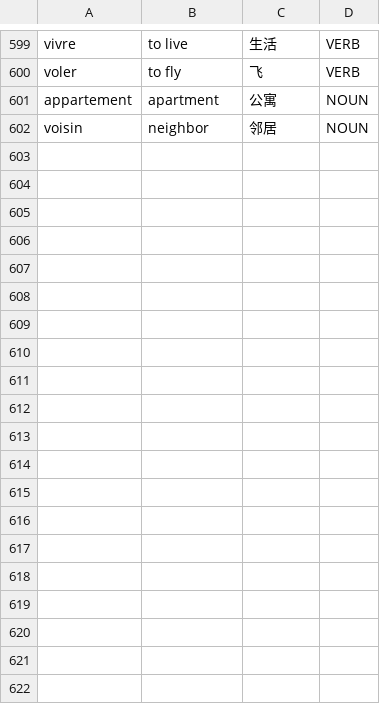
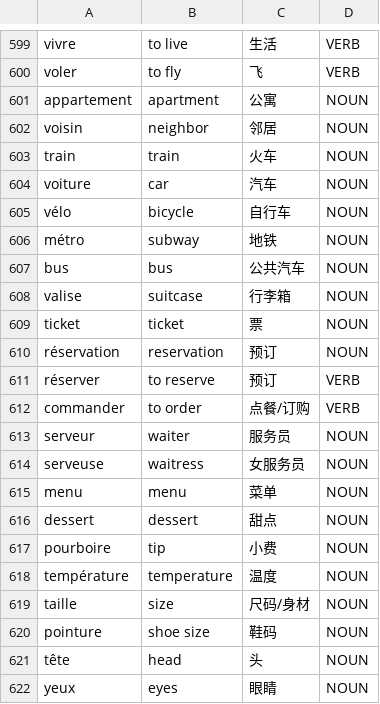
Before and after one commit to Jonathangadeaharder/VocabLevels, a CSV file: french/A2.csv, drawn as a sheet; only a part is shown, gaps mark what is left out; the diff covers the shown part only.

Commit message:
feat(data): add missing essential A1-B2 vocabulary entries across languages
Closes #86

- Swedish: met exact targets across levels (A2 -> 600, B1 -> 1000, B2 -> 2000) by adding missing core vocabulary items.
- German: added missing high-frequency A2/B2 entries (anmelden, herunterladen, Herausforderung, nachhaltig) to reach exact 600/2000 targets.
- Dutch: enriched B2 with 216 missing essential CEFR B2 vocabulary words (academic verbs, conceptual nouns, formal adjectives, connectors).
- English: added missing foundation words in A1 (numbers, days, months, food/clothing/verbs), A2 (weather, furniture, professions, animals), B1 (social/academic/business), and B2 (advanced terms).
- French: added 165 missing core DELF/CEFR entries across A1, A2, B1, and B2.
- Chinese: added core HSK 1-3 pronouns, greetings, and daily action verbs to A1/A2, deduplicated A2.
- Spanish: added 41 missing Instituto Cervantes A1 words and upgraded A2/B1/B2 with core DELE vocabulary.

```diff
--- a/french/A2.csv
+++ b/french/A2.csv
@@ -602 +602,21 @@ appartement,apartment,公寓,NOUN
 voisin,neighbor,邻居,NOUN
+train,train,火车,NOUN
+voiture,car,汽车,NOUN
+vélo,bicycle,自行车,NOUN
+métro,subway,地铁,NOUN
+bus,bus,公共汽车,NOUN
+valise,suitcase,行李箱,NOUN
+ticket,ticket,票,NOUN
+réservation,reservation,预订,NOUN
+réserver,to reserve,预订,VERB
+commander,to order,点餐/订购,VERB
+serveur,waiter,服务员,NOUN
+serveuse,waitress,女服务员,NOUN
+menu,menu,菜单,NOUN
+dessert,dessert,甜点,NOUN
+pourboire,tip,小费,NOUN
+température,temperature,温度,NOUN
+taille,size,尺码/身材,NOUN
+pointure,shoe size,鞋码,NOUN
+tête,head,头,NOUN
+yeux,eyes,眼睛,NOUN
```
Also changed, not shown: 22 added rows elsewhere in this file, chinese/A1.csv, french/B1.csv, 18 other files.
